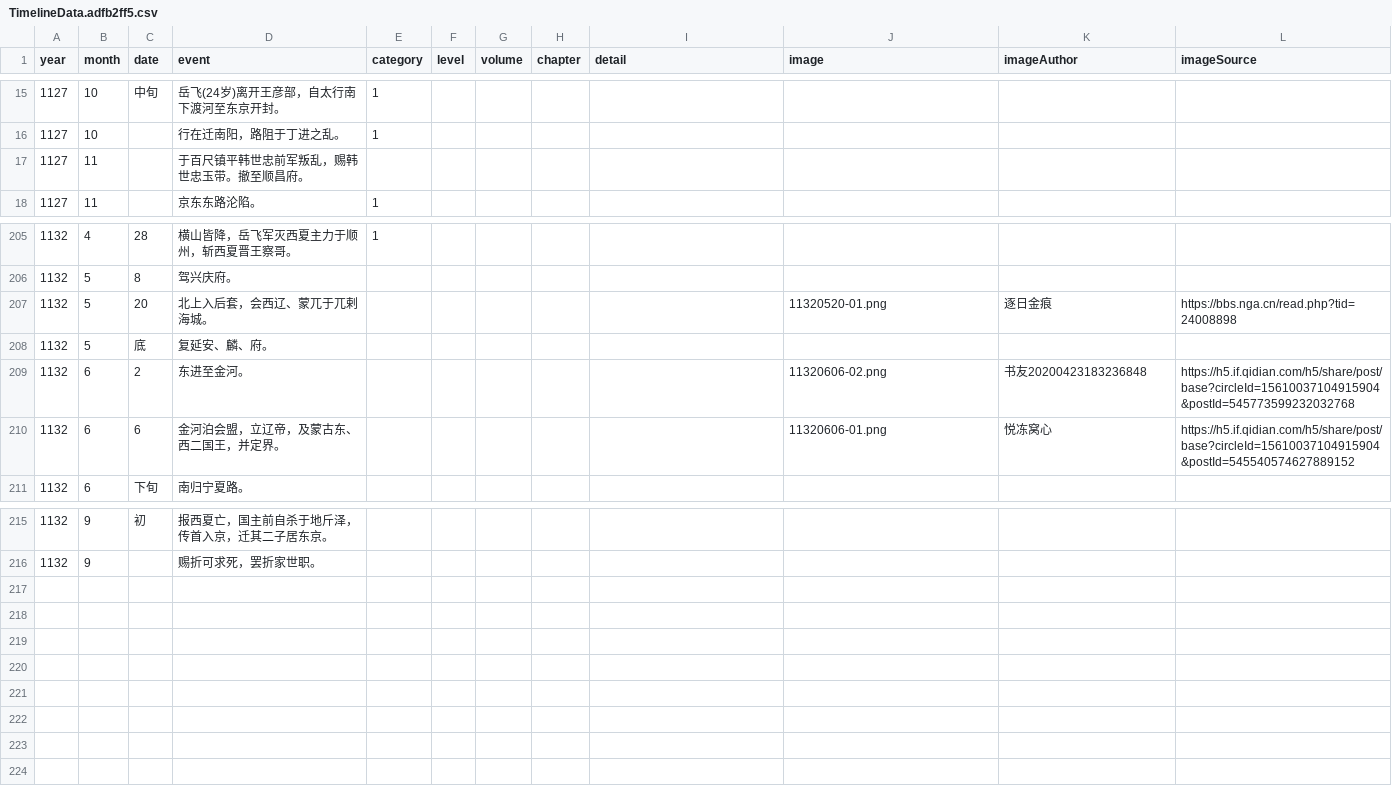
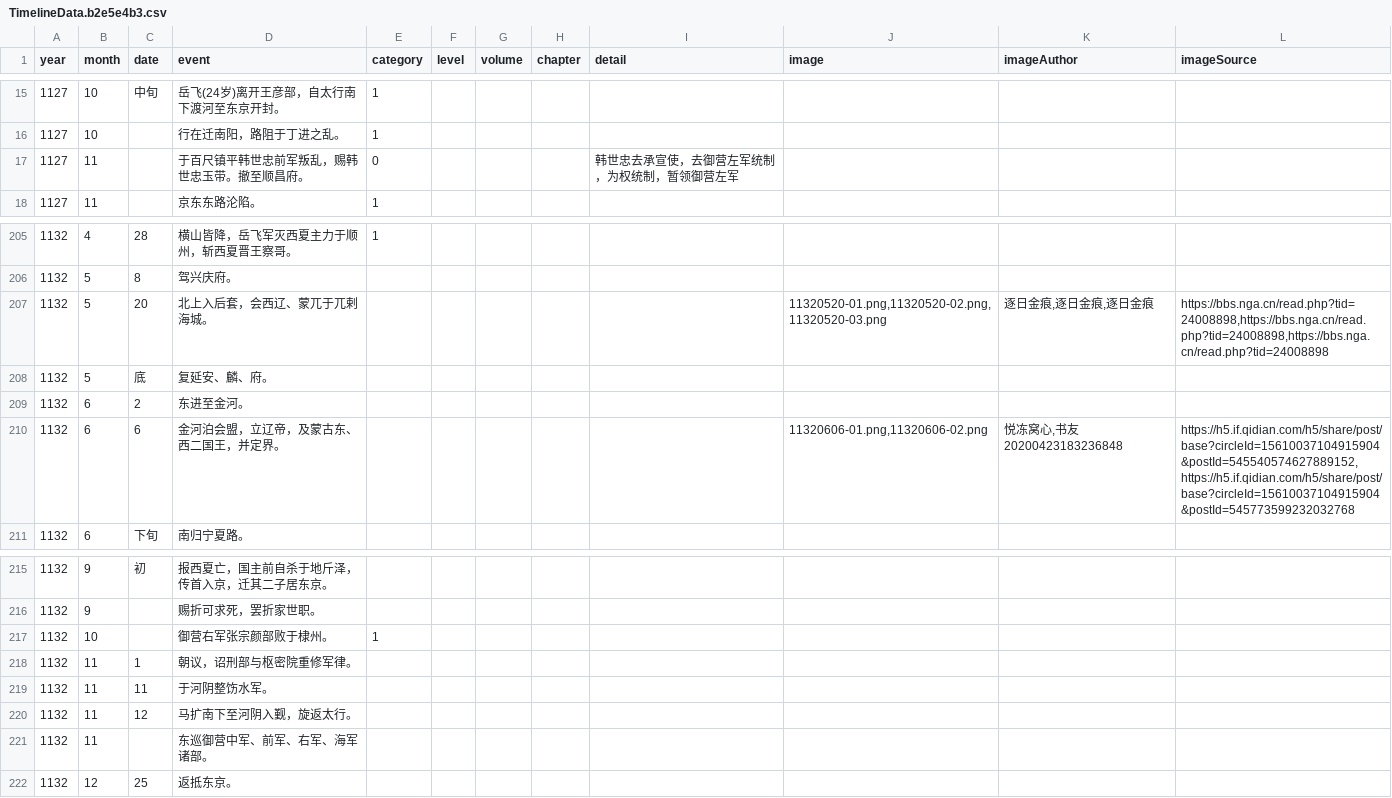
Before and after one commit to liudanpashui/shaosong-timeline, a CSV file: static/media/TimelineData.b2e5e4b3.csv (was static/media/TimelineData.adfb2ff5.csv), drawn as a sheet; only a part is shown, gaps mark what is left out.

```diff
--- a/static/media/TimelineData.adfb2ff5.csv
+++ b/static/media/TimelineData.b2e5e4b3.csv
@@ -16,3 +16,3 @@ year	month	date	event	category	level	volume	chapter	detail	image	imageAuthor	ima
 1127	10		行在迁南阳，路阻于丁进之乱。	1							
-1127	11		于百尺镇平韩世忠前军叛乱，赐韩世忠玉带。撤至顺昌府。								
+1127	11		于百尺镇平韩世忠前军叛乱，赐韩世忠玉带。撤至顺昌府。	0				韩世忠去承宣使，去御营左军统制，为权统制，暂领御营左军			
 1127	11		京东东路沦陷。	1							
@@ -206,6 +206,6 @@ year	month	date	event	category	level	volume	chapter	detail	image	imageAuthor	ima
 1132	5	8	驾兴庆府。								
-1132	5	20	北上入后套，会西辽、蒙兀于兀剌海城。						11320520-01.png	逐日金痕	https://bbs.nga.cn/read.php?tid=24008898
+1132	5	20	北上入后套，会西辽、蒙兀于兀剌海城。						"11320520-01.png,11320520-02.png,11320520-03.png"	"逐日金痕,逐日金痕,逐日金痕"	"https://bbs.nga.cn/read.php?tid=24008898,https://bbs.nga.cn/read.php?tid=24008898,https://bbs.nga.cn/read.php?tid=24008898"
 1132	5	底	复延安、麟、府。								
-1132	6	2	东进至金河。						11320606-02.png	书友20200423183236848	https://h5.if.qidian.com/h5/share/post/base?circleId=15610037104915904&postId=545773599232032768
-1132	6	6	金河泊会盟，立辽帝，及蒙古东、西二国王，并定界。						11320606-01.png	悦冻窝心	https://h5.if.qidian.com/h5/share/post/base?circleId=15610037104915904&postId=545540574627889152
+1132	6	2	东进至金河。								
+1132	6	6	金河泊会盟，立辽帝，及蒙古东、西二国王，并定界。						"11320606-01.png,11320606-02.png"	"悦冻窝心,书友20200423183236848"	"https://h5.if.qidian.com/h5/share/post/base?circleId=15610037104915904&postId=545540574627889152,https://h5.if.qidian.com/h5/share/post/base?circleId=15610037104915904&postId=545773599232032768"
 1132	6	下旬	南归宁夏路。								
@@ -216 +216,7 @@ year	month	date	event	category	level	volume	chapter	detail	image	imageAuthor	ima
 1132	9		赐折可求死，罢折家世职。								
+1132	10		御营右军张宗颜部败于棣州。	1							
+1132	11	1	朝议，诏刑部与枢密院重修军律。								
+1132	11	11	于河阴整饬水军。								
+1132	11	12	马扩南下至河阴入觐，旋返太行。								
+1132	11		东巡御营中军、前军、右军、海军诸部。								
+1132	12	25	返抵东京。								
```
Also changed, not shown: 15 other files.
